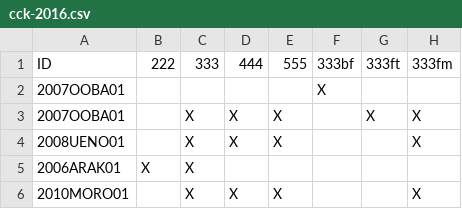
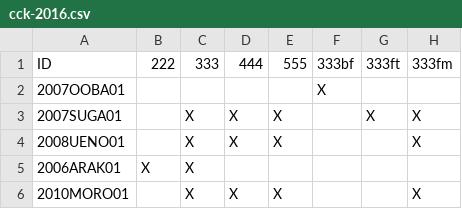
Before and after one commit to kotarot/psych-gen, a CSV file: sample/cck-2016.csv, drawn as a sheet; only a part is shown; the diff names each change by its address in the sheet, - before the commit and + after, or states it on an @@ line.

Commit message:
Fix data

```diff
--- a/sample/cck-2016.csv
+++ b/sample/cck-2016.csv
-A3 (ID): 2007OOBA01
+A3 (ID): 2007SUGA01
```
